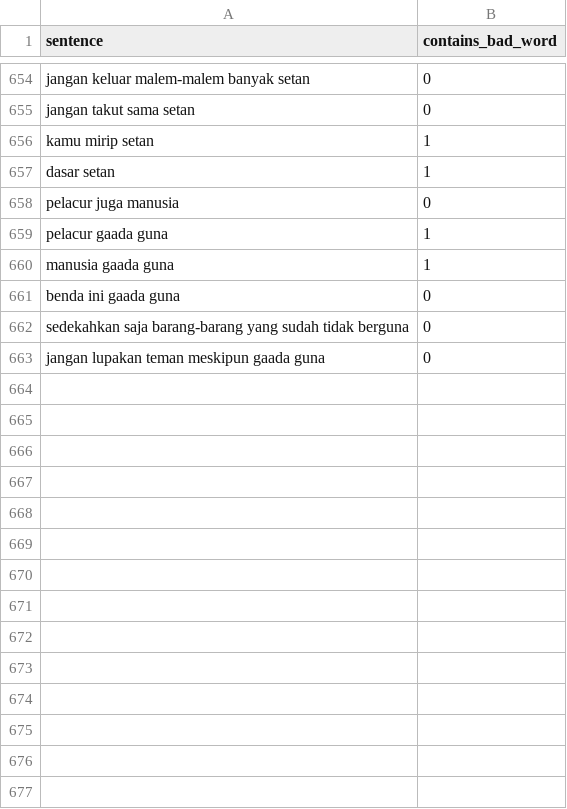
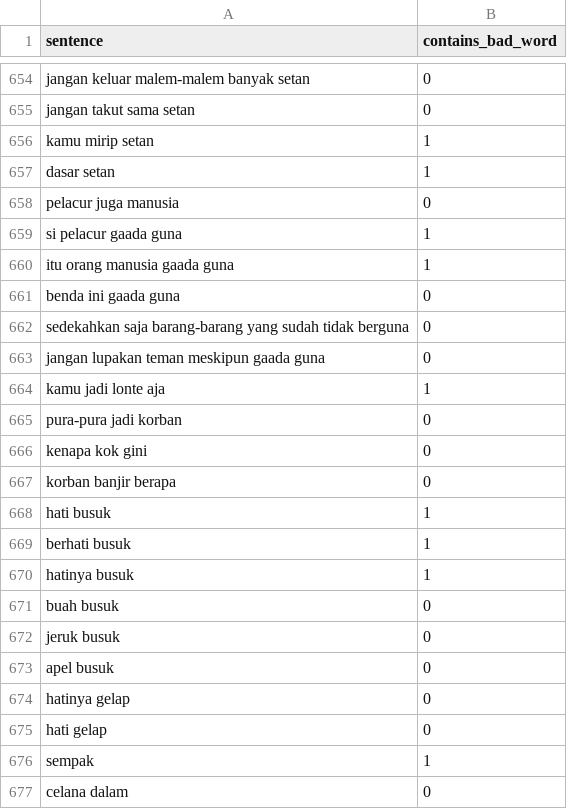
Before and after one commit to kidlink-bangkit/capstone-nlp-project, a CSV file: dirty_data/indonesian_bad_sentences_dataset.csv, drawn as a sheet; only a part is shown, gaps mark what is left out.

Commit message:
adjust abusive words

```diff
--- a/dirty_data/indonesian_bad_sentences_dataset.csv
+++ b/dirty_data/indonesian_bad_sentences_dataset.csv
@@ -658,4 +658,4 @@ dasar setan,1
 pelacur juga manusia,0
-pelacur gaada guna,1
-manusia gaada guna,1
+si pelacur gaada guna,1
+itu orang manusia gaada guna,1
 benda ini gaada guna,0
@@ -663 +663,15 @@ sedekahkan saja barang-barang yang sudah tidak berguna,0
 jangan lupakan teman meskipun gaada guna,0
+kamu jadi lonte aja,1
+pura-pura jadi korban,0
+kenapa kok gini,0
+korban banjir berapa,0
+hati busuk,1
+berhati busuk,1
+hatinya busuk,1
+buah busuk,0
+jeruk busuk,0
+apel busuk,0
+hatinya gelap,0
+hati gelap,0
+sempak,1
+celana dalam,0
```
